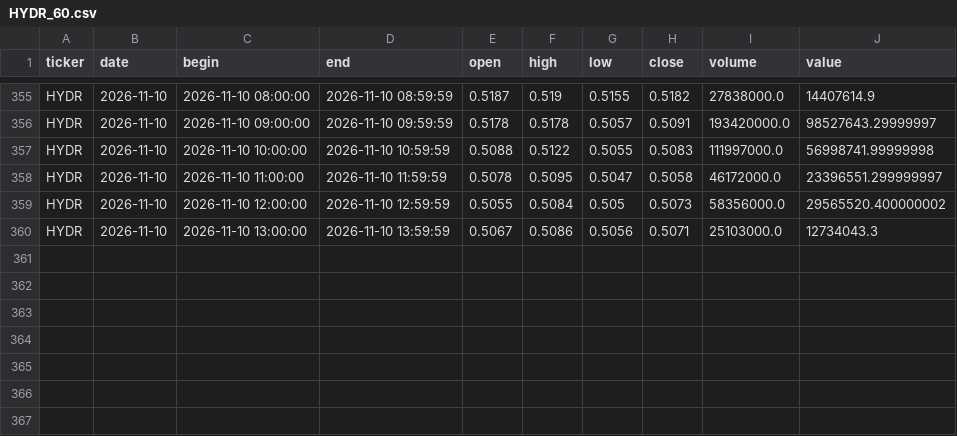
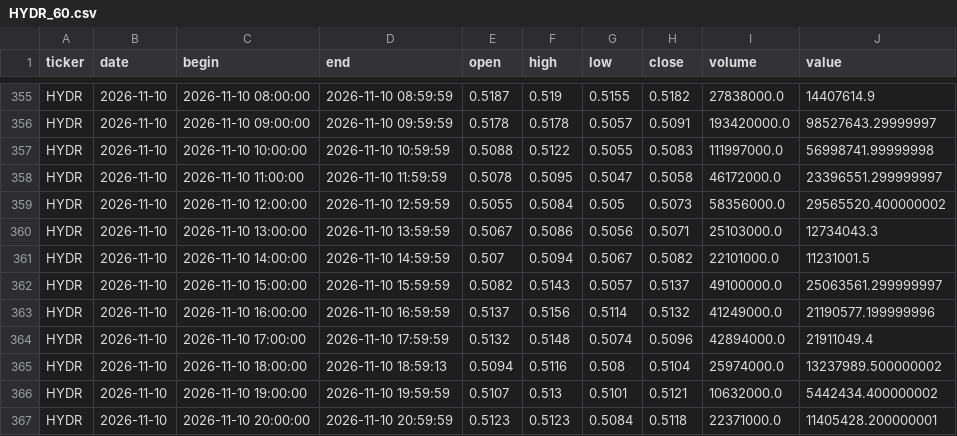
Before and after one commit to vbazulevv/MOEX-Paper-Lab, a CSV file: cloud_data/HYDR_60.csv, drawn as a sheet; only a part is shown, gaps mark what is left out; the diff names each change by its address in the sheet, - before the commit and + after, or states it on an @@ line.

```diff
--- a/cloud_data/HYDR_60.csv
+++ b/cloud_data/HYDR_60.csv
+row 361: HYDR | 2026-11-10 | 2026-11-10 14:00:00 | 2026-11-10 14:59:59 | 0.507 | 0.5094 | 0.5067 | 0.5082 | 22101000.0 | 11231001.5
+row 362: HYDR | 2026-11-10 | 2026-11-10 15:00:00 | 2026-11-10 15:59:59 | 0.5082 | 0.5143 | 0.5057 | 0.5137 | 49100000.0 | 25063561.299999997
+row 363: HYDR | 2026-11-10 | 2026-11-10 16:00:00 | 2026-11-10 16:59:59 | 0.5137 | 0.5156 | 0.5114 | 0.5132 | 41249000.0 | 21190577.199999996
+row 364: HYDR | 2026-11-10 | 2026-11-10 17:00:00 | 2026-11-10 17:59:59 | 0.5132 | 0.5148 | 0.5074 | 0.5096 | 42894000.0 | 21911049.4
+row 365: HYDR | 2026-11-10 | 2026-11-10 18:00:00 | 2026-11-10 18:59:13 | 0.5094 | 0.5116 | 0.508 | 0.5104 | 25974000.0 | 13237989.500000002
+row 366: HYDR | 2026-11-10 | 2026-11-10 19:00:00 | 2026-11-10 19:59:59 | 0.5107 | 0.513 | 0.5101 | 0.5121 | 10632000.0 | 5442434.400000002
+row 367: HYDR | 2026-11-10 | 2026-11-10 20:00:00 | 2026-11-10 20:59:59 | 0.5123 | 0.5123 | 0.5084 | 0.5118 | 22371000.0 | 11405428.200000001
```
Also changed, not shown: cloud_data/FIXR_60.csv, cloud_data/GAZP_60.csv, 40 other files.
